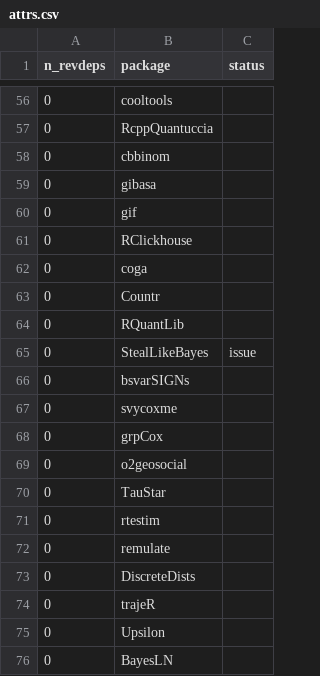
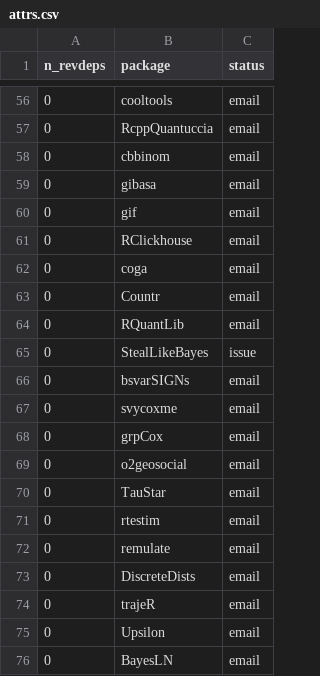
Before and after one commit to Enchufa2/Rcpp-mask-Rf_error, a CSV file: lists/attrs.csv, drawn as a sheet; only a part is shown, gaps mark what is left out; the diff covers the shown part only.

Commit message:
emails sent

```diff
--- a/lists/attrs.csv
+++ b/lists/attrs.csv
@@ -56,21 +56,21 @@ n_revdeps,package,status
-0,cooltools,
-0,RcppQuantuccia,
-0,cbbinom,
-0,gibasa,
-0,gif,
-0,RClickhouse,
-0,coga,
-0,Countr,
-0,RQuantLib,
+0,cooltools,email
+0,RcppQuantuccia,email
+0,cbbinom,email
+0,gibasa,email
+0,gif,email
+0,RClickhouse,email
+0,coga,email
+0,Countr,email
+0,RQuantLib,email
 0,StealLikeBayes,issue
-0,bsvarSIGNs,
-0,svycoxme,
-0,grpCox,
-0,o2geosocial,
-0,TauStar,
-0,rtestim,
-0,remulate,
-0,DiscreteDists,
-0,trajeR,
-0,Upsilon,
-0,BayesLN,
+0,bsvarSIGNs,email
+0,svycoxme,email
+0,grpCox,email
+0,o2geosocial,email
+0,TauStar,email
+0,rtestim,email
+0,remulate,email
+0,DiscreteDists,email
+0,trajeR,email
+0,Upsilon,email
+0,BayesLN,email
```
Also changed, not shown: 50 edited cells elsewhere in this file.
